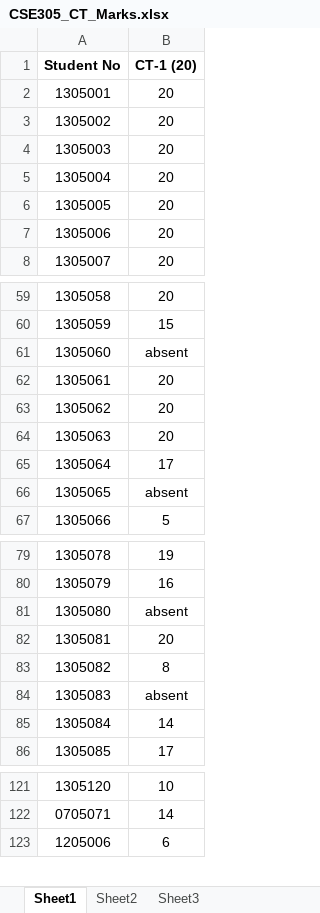
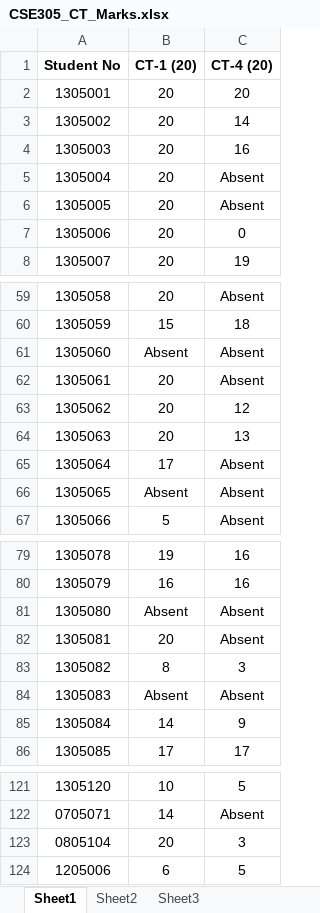
Before and after one commit to rifatshahriyar/rifatshahriyar.github.io, an Excel workbook: files/CSE305/CSE305_CT_Marks.xlsx, sheet Sheet1, drawn as a sheet; only a part is shown, gaps mark what is left out; values as stored, in another font and other column widths than the file's, no borders; the diff covers the shown part only; the diff names each change by its address in the sheet, - before the commit and + after, or states it on an @@ line.

Commit message:
CSE305 CT4 Marks

```diff
--- a/files/CSE305/CSE305_CT_Marks.xlsx (sheet Sheet1)
+++ b/files/CSE305/CSE305_CT_Marks.xlsx (sheet Sheet1)
+column C (CT-4 (20)), rows 2-8: 20 | 14 | 16 | Absent | Absent | 0 | 19; rows 59-67: Absent | 18 | Absent | Absent | 12 | 13 | Absent | Absent | Absent; rows 79-86: 16 | 16 | Absent | Absent | 3 | Absent | 9 | 17; rows 121-122: 5 | Absent; row 124: 5
-B61 (CT-1 (20)): absent
+B61 (CT-1 (20)): Absent
-B66 (CT-1 (20)): absent
+B66 (CT-1 (20)): Absent
-B81 (CT-1 (20)): absent
+B81 (CT-1 (20)): Absent
-B84 (CT-1 (20)): absent
+B84 (CT-1 (20)): Absent
+row 123: 0805104 | 20 | 3
```
Also changed, not shown: 2 edited cells elsewhere in this sheet, 3 other files.
